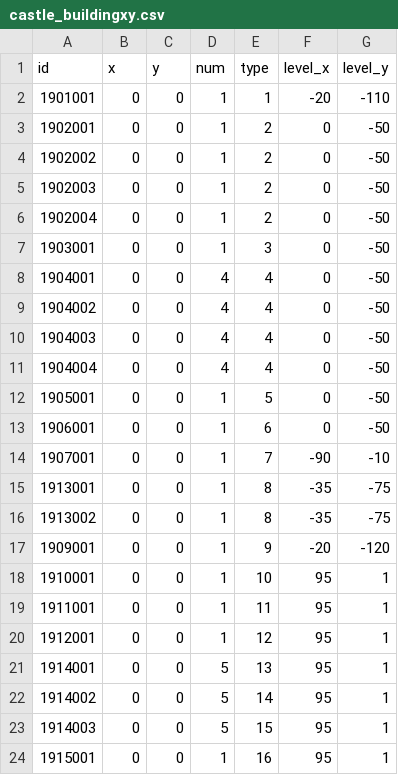
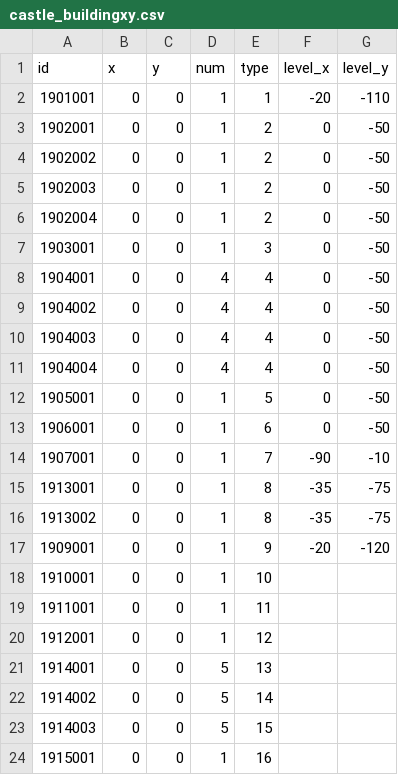
Before and after one commit to kspine/solution_pk, a CSV file: etc/poseidon/empery_center_data/castle_buildingxy.csv, drawn as a sheet.

```diff
--- a/etc/poseidon/empery_center_data/castle_buildingxy.csv
+++ b/etc/poseidon/empery_center_data/castle_buildingxy.csv
@@ -17,8 +17,8 @@ id,x,y,num,type,level_x,level_y
 1909001,0,0,1,9,-20,-120
-1910001,0,0,1,10,95,1
-1911001,0,0,1,11,95,1
-1912001,0,0,1,12,95,1
-1914001,0,0,5,13,95,1
-1914002,0,0,5,14,95,1
-1914003,0,0,5,15,95,1
-1915001,0,0,1,16,95,1
+1910001,0,0,1,10,,
+1911001,0,0,1,11,,
+1912001,0,0,1,12,,
+1914001,0,0,5,13,,
+1914002,0,0,5,14,,
+1914003,0,0,5,15,,
+1915001,0,0,1,16,,
```
Also changed, not shown: 2 other files.
